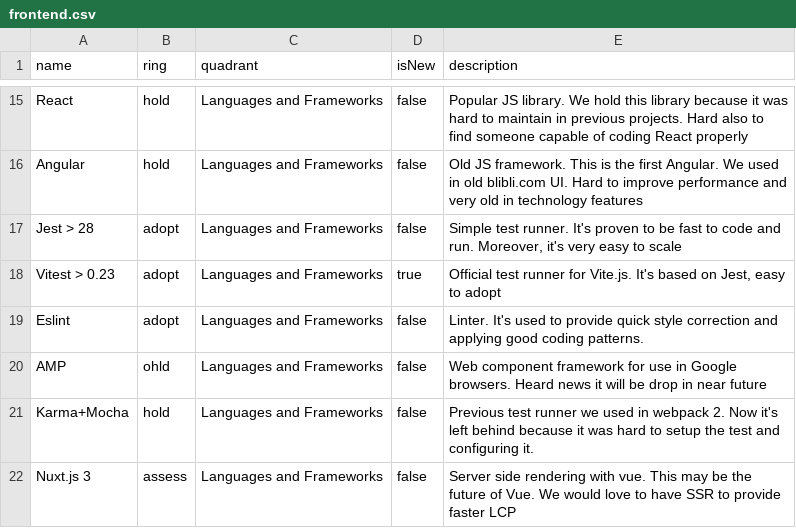
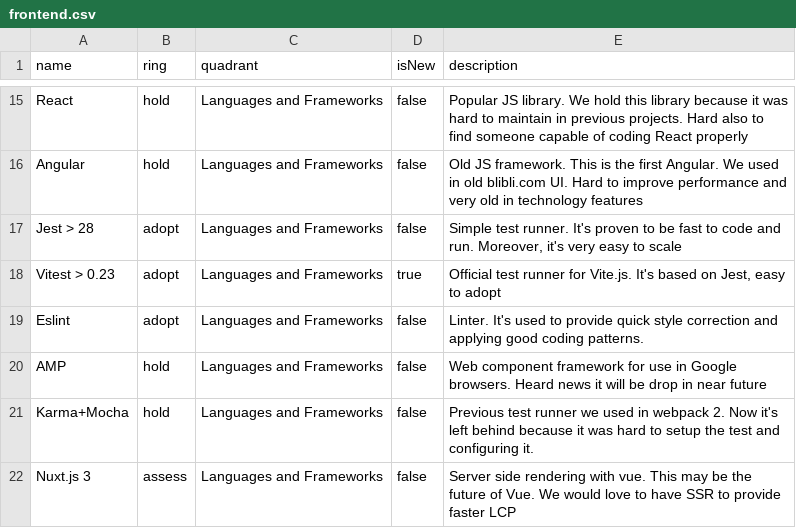
Before and after one commit to bliblidotcom/tech-radar, a CSV file: frontend.csv, drawn as a sheet; only a part is shown, gaps mark what is left out.

Commit message:
fix hold typo

```diff
--- a/frontend.csv
+++ b/frontend.csv
@@ -19,3 +19,3 @@ name,ring,quadrant,isNew,description
 "Eslint",adopt,"Languages and Frameworks",false,"Linter. It's used to provide quick style correction and applying good coding patterns."
-"AMP",ohld,"Languages and Frameworks",false,"Web component framework for use in Google browsers. Heard news it will be drop in near future"
+"AMP",hold,"Languages and Frameworks",false,"Web component framework for use in Google browsers. Heard news it will be drop in near future"
 "Karma+Mocha",hold,"Languages and Frameworks",false,"Previous test runner we used in webpack 2. Now it's left behind because it was hard to setup the test and configuring it."
```
